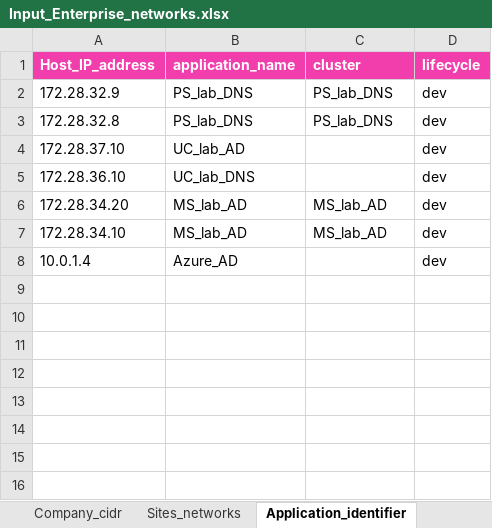
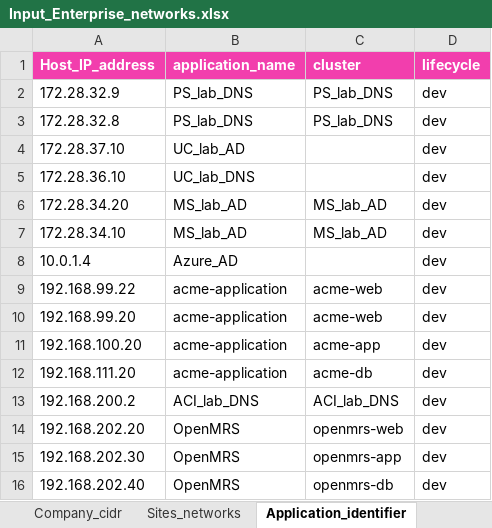
Before and after one commit to Tarik-H/Insight_flows_groups, an Excel workbook: Input_Enterprise_networks.xlsx, sheet Application_identifier, drawn as a sheet; values as stored, in another font and other column widths than the file's, no borders; the diff names each change by its address in the sheet, - before the commit and + after, or states it on an @@ line.

```diff
--- a/Input_Enterprise_networks.xlsx (sheet Application_identifier)
+++ b/Input_Enterprise_networks.xlsx (sheet Application_identifier)
+row 9: 192.168.99.22 | acme-application | acme-web | dev
+row 10: 192.168.99.20 | acme-application | acme-web | dev
+row 11: 192.168.100.20 | acme-application | acme-app | dev
+row 12: 192.168.111.20 | acme-application | acme-db | dev
+row 13: 192.168.200.2 | ACI_lab_DNS | ACI_lab_DNS | dev
+row 14: 192.168.202.20 | OpenMRS | openmrs-web | dev
+row 15: 192.168.202.30 | OpenMRS | openmrs-app | dev
+row 16: 192.168.202.40 | OpenMRS | openmrs-db | dev
```
Also changed, not shown: sheet DC_vlans_optional, sheet NOT_TO_USE, sheet Sites_networks, sheet Company_cidr, Enterprise_networks.xlsx, 8 other files.
